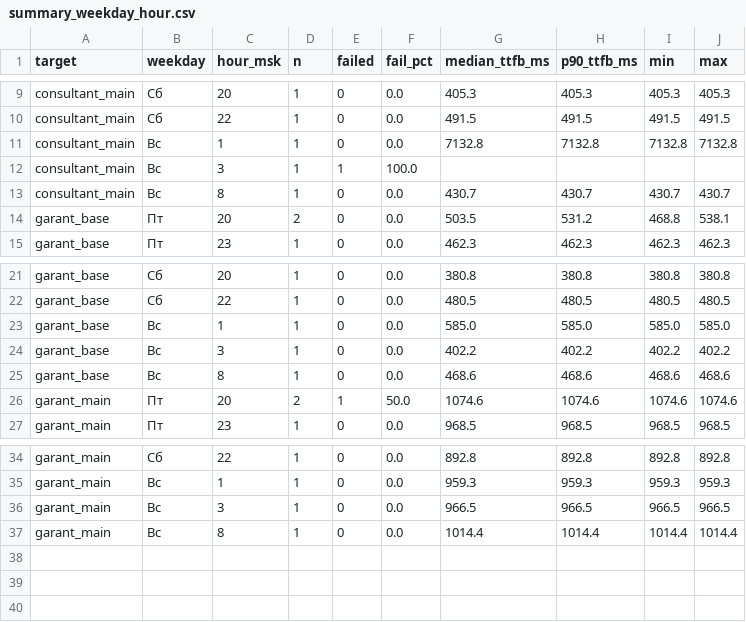
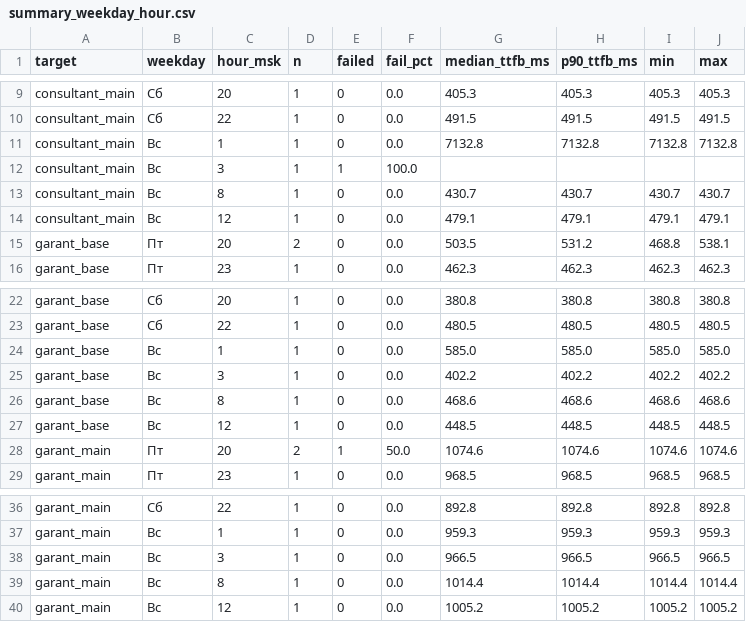
Before and after one commit to 1psbmosreg-alt/advokat, a CSV file: report/summary_weekday_hour.csv, drawn as a sheet; only a part is shown, gaps mark what is left out; the diff names each change by its address in the sheet, - before the commit and + after, or states it on an @@ line.

```diff
--- a/report/summary_weekday_hour.csv
+++ b/report/summary_weekday_hour.csv
+row 14: consultant_main | Вс | 12 | 1 | 0 | 0.0 | 479.1 | 479.1 | 479.1 | 479.1
+row 27: garant_base | Вс | 12 | 1 | 0 | 0.0 | 448.5 | 448.5 | 448.5 | 448.5
+row 40: garant_main | Вс | 12 | 1 | 0 | 0.0 | 1005.2 | 1005.2 | 1005.2 | 1005.2
```
Also changed, not shown: data/measurements.csv, 2 other files.
